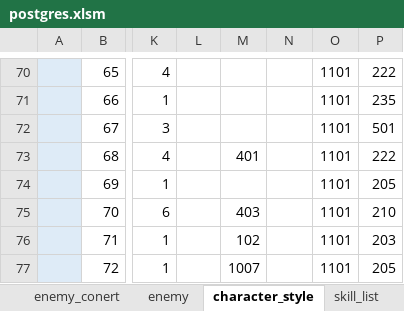
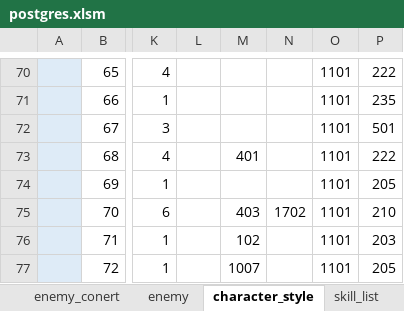
Before and after one commit to reliruleru00/hevburn, an Excel workbook: postgres.xlsm, sheet character_style, drawn as a sheet; only a part is shown, gaps mark what is left out; values as stored, in another font and other column widths than the file's, no borders; charts and pictures not drawn; the diff names each change by its address in the sheet, - before the commit and + after, or states it on an @@ line.

```diff
--- a/postgres.xlsm (sheet character_style)
+++ b/postgres.xlsm (sheet character_style)
-N75: (empty)
+N75: 1702
```
Also changed, not shown: sheet ability, 2 other files.
